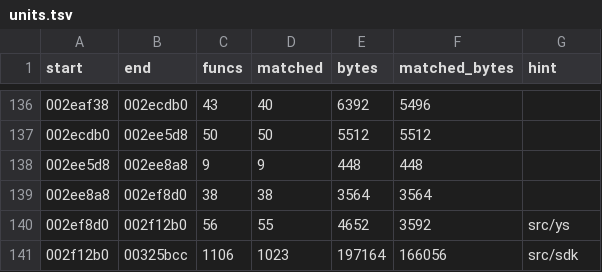
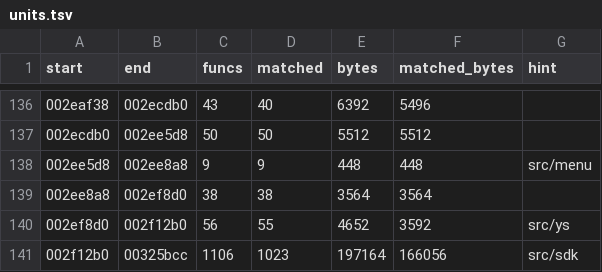
Before and after one commit to zcroker/kh2, a TSV file: notes/units.tsv, drawn as a sheet; only a part is shown, gaps mark what is left out.

```diff
--- a/notes/units.tsv
+++ b/notes/units.tsv
@@ -137,3 +137,3 @@ start	end	funcs	matched	bytes	matched_bytes	hint
 002ecdb0	002ee5d8	50	50	5512	5512	
-002ee5d8	002ee8a8	9	9	448	448	
+002ee5d8	002ee8a8	9	9	448	448	src/menu
 002ee8a8	002ef8d0	38	38	3564	3564	
```
